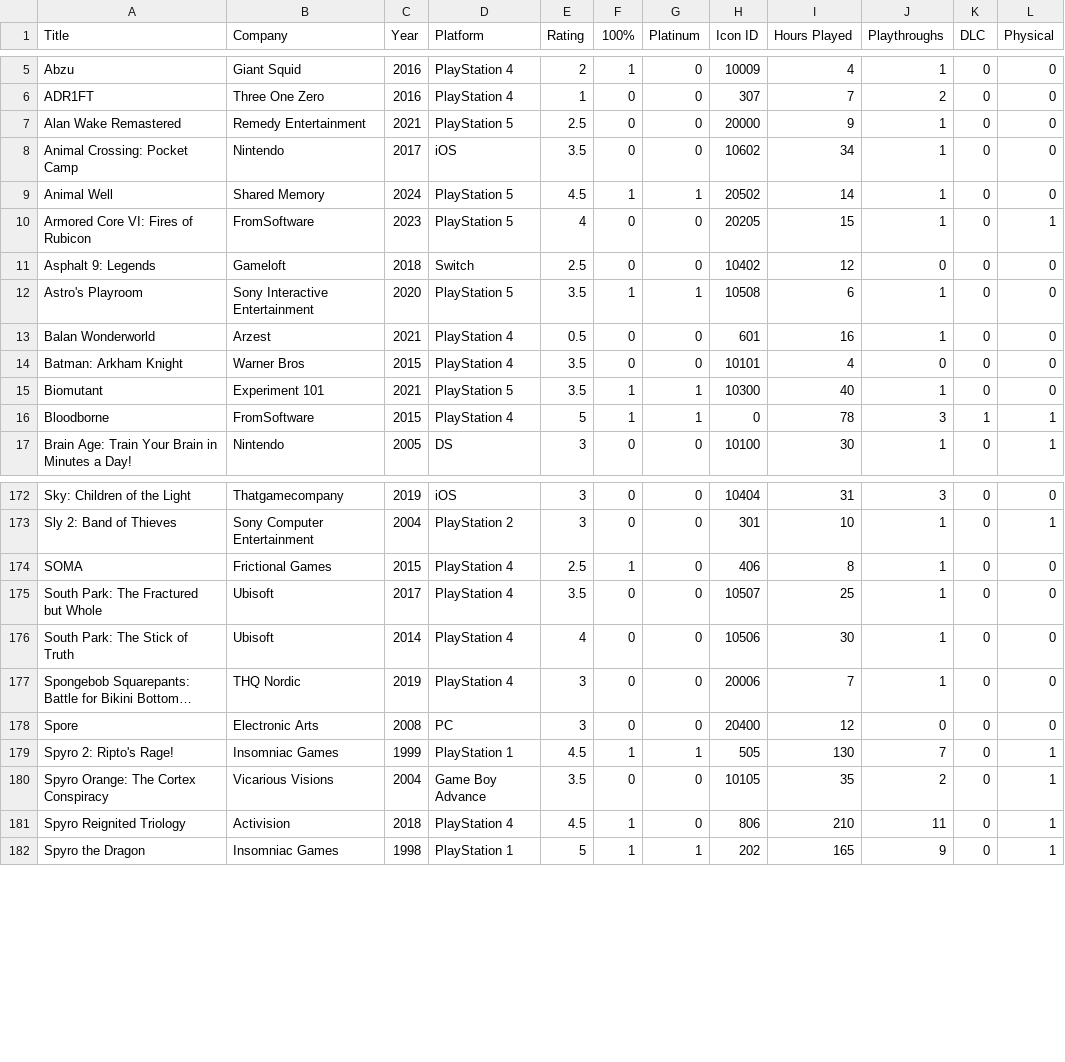
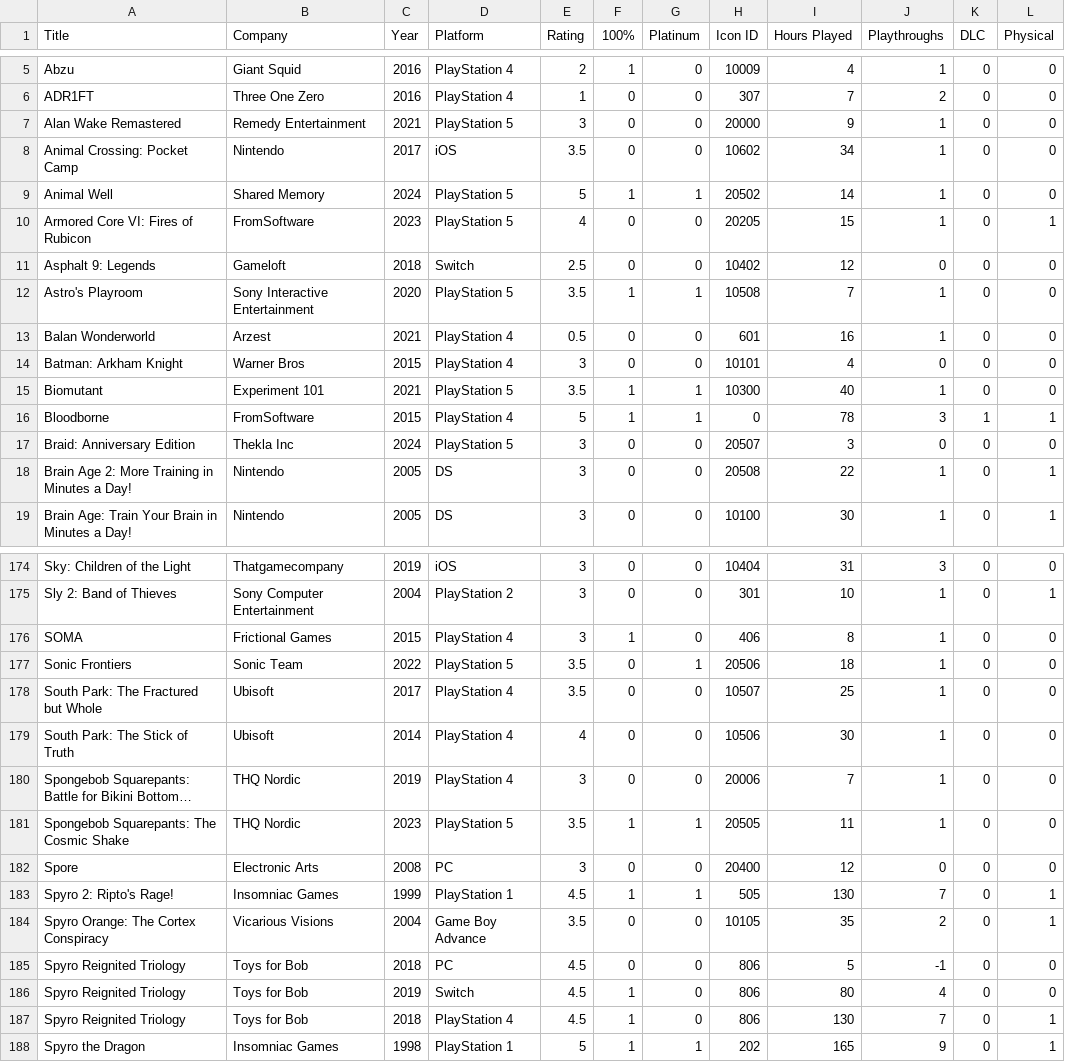
Before and after one commit to egartley/records, a CSV file: games/games.csv, drawn as a sheet; only a part is shown, gaps mark what is left out; long unchanged cells end in …; addresses are those after the commit; the diff covers the shown part only; the diff names each change by its address in the sheet, - before the commit and + after, or states it on an @@ line.

Commit message:
Update game data

```diff
--- a/games/games.csv
+++ b/games/games.csv
-E7 (Rating): 2.5
+E7 (Rating): 3
-E9 (Rating): 4.5
+E9 (Rating): 5
-I12 (Hours Played): 6
+I12 (Hours Played): 7
-E14 (Rating): 3.5
+E14 (Rating): 3
+row 17: Braid: Anniversary Edition | Thekla Inc | 2024 | PlayStation 5 | 3 | 0 | 0 | 20507 | 3 | 0 | 0 | 0
+row 18: Brain Age 2: More Training in Minutes a Day! | Nintendo | 2005 | DS | 3 | 0 | 0 | 20508 | 22 | 1 | 0 | 1
-E176 (Rating): 2.5
+E176 (Rating): 3
+row 177: Sonic Frontiers | Sonic Team | 2022 | PlayStation 5 | 3.5 | 0 | 1 | 20506 | 18 | 1 | 0 | 0
+row 181: Spongebob Squarepants: The Cosmic Shake | THQ Nordic | 2023 | PlayStation 5 | 3.5 | 1 | 1 | 20505 | 11 | 1 | 0 | 0
+row 185: Spyro Reignited Triology | Toys for Bob | 2018 | PC | 4.5 | 0 | 0 | 806 | 5 | -1 | 0 | 0
+row 186: Spyro Reignited Triology | Toys for Bob | 2019 | Switch | 4.5 | 1 | 0 | 806 | 80 | 4 | 0 | 0
-B187 (Company): Activision
+B187 (Company): Toys for Bob
-I187 (Hours Played): 210
+I187 (Hours Played): 130
-J187 (Playthroughs): 11
+J187 (Playthroughs): 7
```
Also changed, not shown: 2 added rows, 1 removed row, 1 moved row and 18 edited cells elsewhere in this file.
